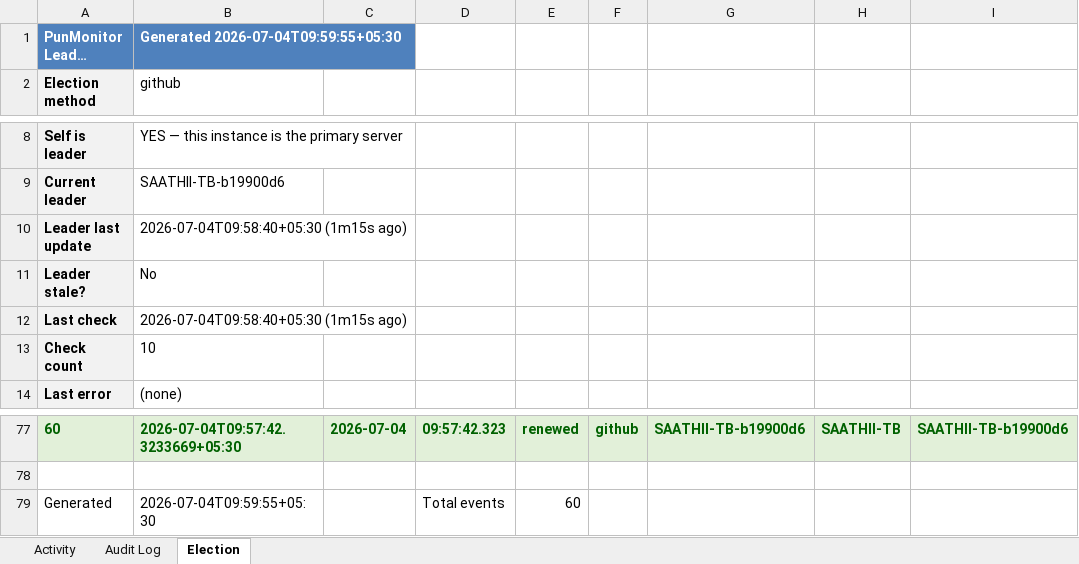
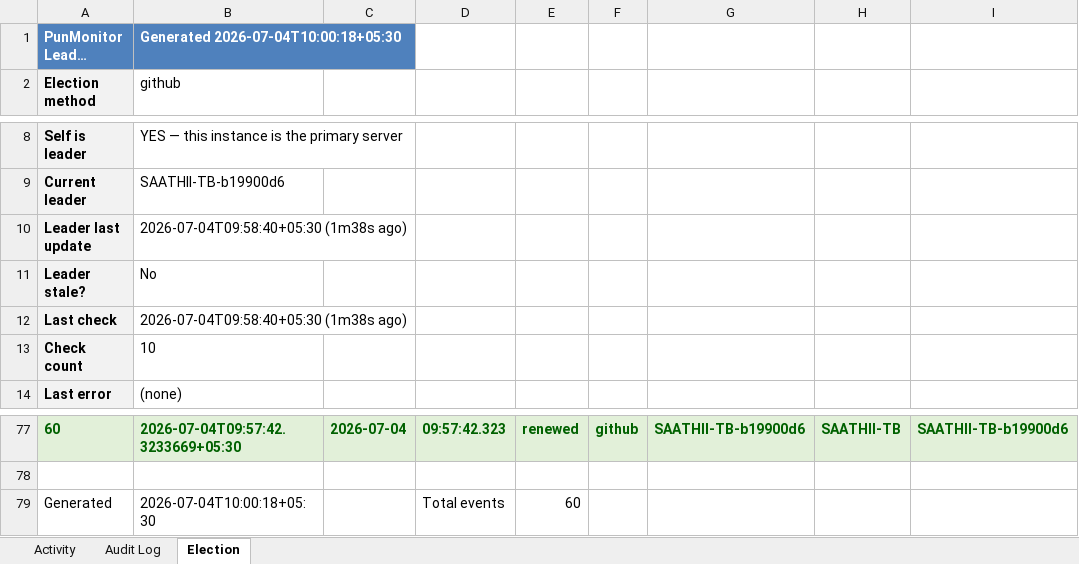
Before and after one commit to puniteswra-spec/PU, an Excel workbook: report-2026-07-04.xlsx, sheet Election, drawn as a sheet; only a part is shown, gaps mark what is left out; long unchanged cells end in …; values as stored, in another font and other column widths than the file's, no borders; the diff names each change by its address in the sheet, - before the commit and + after, or states it on an @@ line.

Commit message:
daily report 2026-07-04: 60 election events, 3 audit entries

```diff
--- a/report-2026-07-04.xlsx (sheet Election)
+++ b/report-2026-07-04.xlsx (sheet Election)
-B1: Generated 2026-07-04T09:59:55+05:30
+B1: Generated 2026-07-04T10:00:18+05:30
-B10: 2026-07-04T09:58:40+05:30 (1m15s ago)
+B10: 2026-07-04T09:58:40+05:30 (1m38s ago)
-B12: 2026-07-04T09:58:40+05:30 (1m15s ago)
+B12: 2026-07-04T09:58:40+05:30 (1m38s ago)
-B79: 2026-07-04T09:59:55+05:30
+B79: 2026-07-04T10:00:18+05:30
```
Also changed, not shown: sheet Activity.
